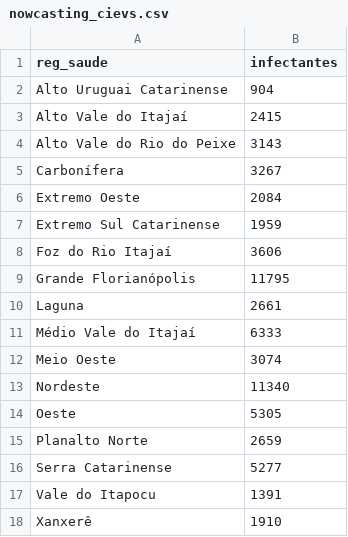
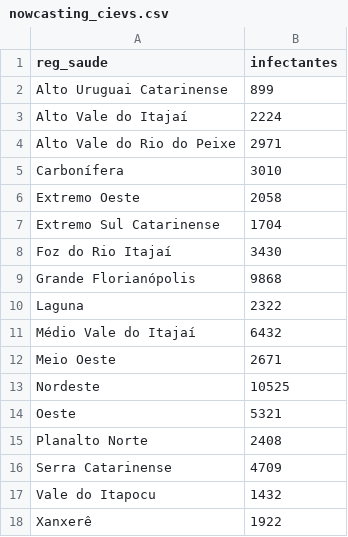
Before and after one commit to dimitribessa/cievs_sc, a CSV file: nowcasting_cievs.csv, drawn as a sheet.

Commit message:
diariamente

```diff
--- a/nowcasting_cievs.csv
+++ b/nowcasting_cievs.csv
@@ -1,18 +1,18 @@
 "reg_saude";"infectantes"
-"Alto Uruguai Catarinense";904
-"Alto Vale do Itajaí";2415
-"Alto Vale do Rio do Peixe";3143
-"Carbonífera";3267
-"Extremo Oeste";2084
-"Extremo Sul Catarinense";1959
-"Foz do Rio Itajaí";3606
-"Grande Florianópolis";11795
-"Laguna";2661
-"Médio Vale do Itajaí";6333
-"Meio Oeste";3074
-"Nordeste";11340
-"Oeste";5305
-"Planalto Norte";2659
-"Serra Catarinense";5277
-"Vale do Itapocu";1391
-"Xanxerê";1910
+"Alto Uruguai Catarinense";899
+"Alto Vale do Itajaí";2224
+"Alto Vale do Rio do Peixe";2971
+"Carbonífera";3010
+"Extremo Oeste";2058
+"Extremo Sul Catarinense";1704
+"Foz do Rio Itajaí";3430
+"Grande Florianópolis";9868
+"Laguna";2322
+"Médio Vale do Itajaí";6432
+"Meio Oeste";2671
+"Nordeste";10525
+"Oeste";5321
+"Planalto Norte";2408
+"Serra Catarinense";4709
+"Vale do Itapocu";1432
+"Xanxerê";1922
```
